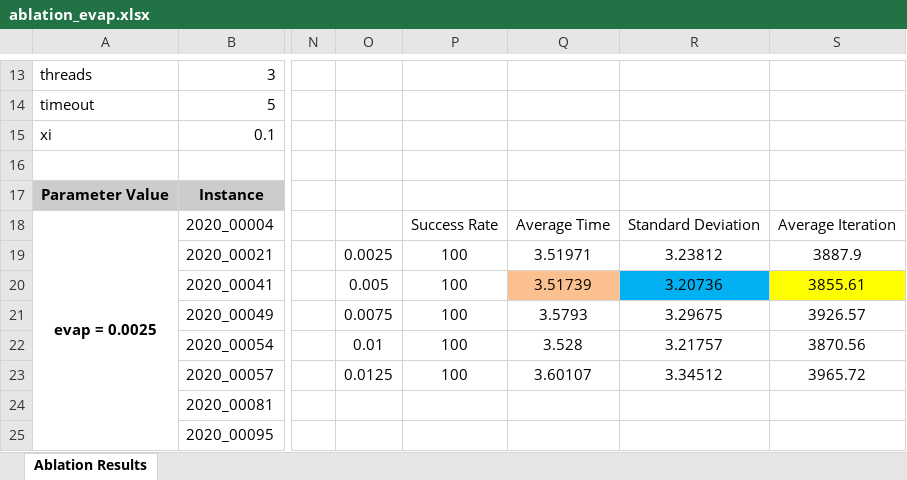
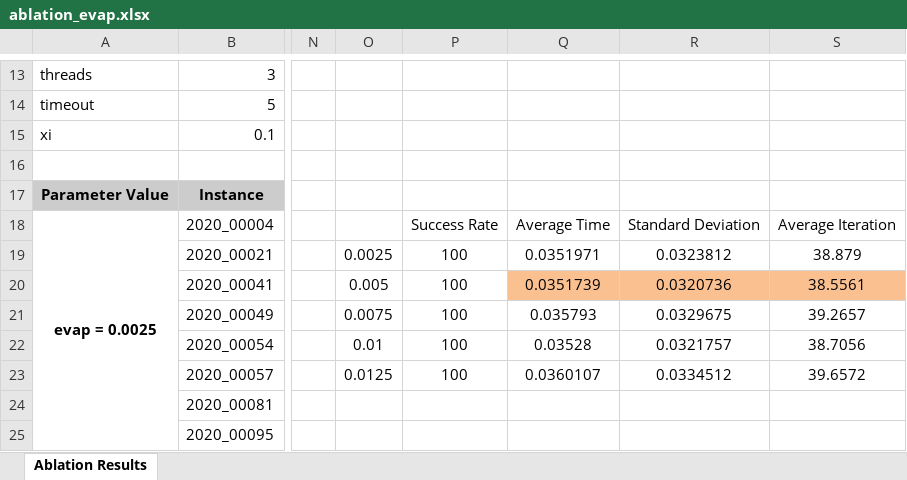
Before and after one commit to oblivi06s/SudoSoLVRR, an Excel workbook: results/Ablation_9x9/ablation_evap.xlsx, sheet Ablation Results, drawn as a sheet; only a part is shown, gaps mark what is left out; values as stored, in another font and other column widths than the file's, no borders; conditional formats not drawn; the diff names each change by its address in the sheet, - before the commit and + after, or states it on an @@ line.

```diff
--- a/results/Ablation_9x9/ablation_evap.xlsx (sheet Ablation Results)
+++ b/results/Ablation_9x9/ablation_evap.xlsx (sheet Ablation Results)
-Q19: 3.51971
+Q19: 0.0351971
-R19: 3.23812
+R19: 0.0323812
-S19: 3887.9
+S19: 38.879
-Q20: 3.51739
+Q20: 0.0351739
-R20: 3.20736
+R20: 0.0320736
-R20 fill: #00B0F0
+R20 fill: #FAC090
-S20: 3855.61
+S20: 38.5561
-S20 fill: #FFFF00
+S20 fill: #FAC090
-Q21: 3.5793
+Q21: 0.035793
-R21: 3.29675
+R21: 0.0329675
-S21: 3926.57
+S21: 39.2657
-Q22: 3.528
+Q22: 0.03528
-R22: 3.21757
+R22: 0.0321757
-S22: 3870.56
+S22: 38.7056
-Q23: 3.60107
+Q23: 0.0360107
-R23: 3.34512
+R23: 0.0334512
-S23: 3965.72
+S23: 39.6572
```
Also changed, not shown: results/Ablation_9x9/ablation_convThresh.xlsx, results/Ablation_9x9/ablation_entropythreshold.xlsx, 30 other files.
